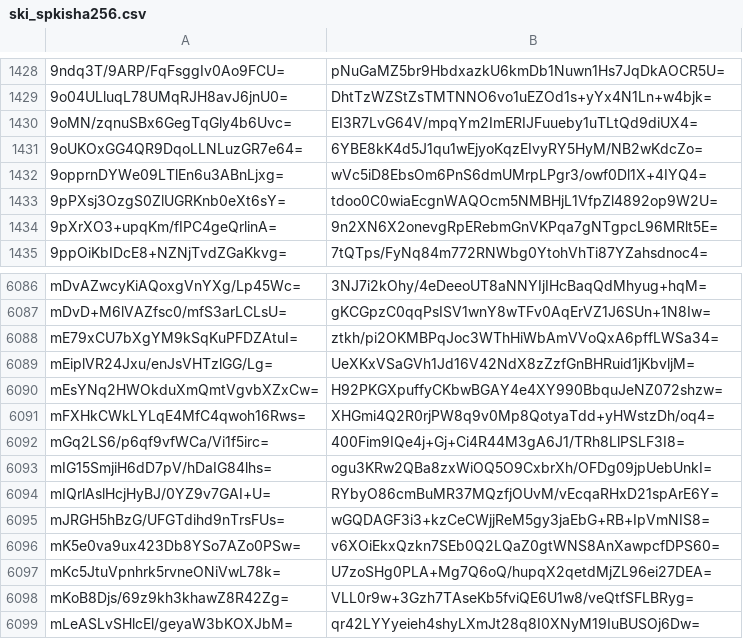
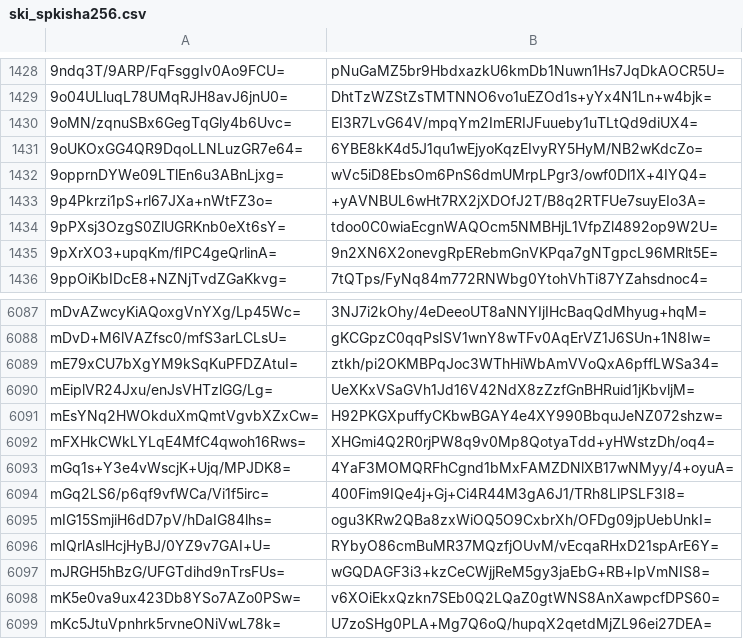
Before and after one commit to crtsh/ccadb_data, a CSV file: data/ski_spkisha256.csv, drawn as a sheet; only a part is shown, gaps mark what is left out; the shorter side is filled out with more unchanged rows; the diff names each change by its address in the sheet, - before the commit and + after, or states it on an @@ line.

```diff
--- a/data/ski_spkisha256.csv
+++ b/data/ski_spkisha256.csv
+row 1433: 9p4Pkrzi1pS+rl67JXa+nWtFZ3o= | +yAVNBUL6wHt7RX2jXDOfJ2T/B8q2RTFUe7suyEIo3A=
+row 6093: mGq1s+Y3e4vWscjK+Ujq/MPJDK8= | 4YaF3MOMQRFhCgnd1bMxFAMZDNlXB17wNMyy/4+oyuA=
```
Also changed, not shown: 2 other files.
